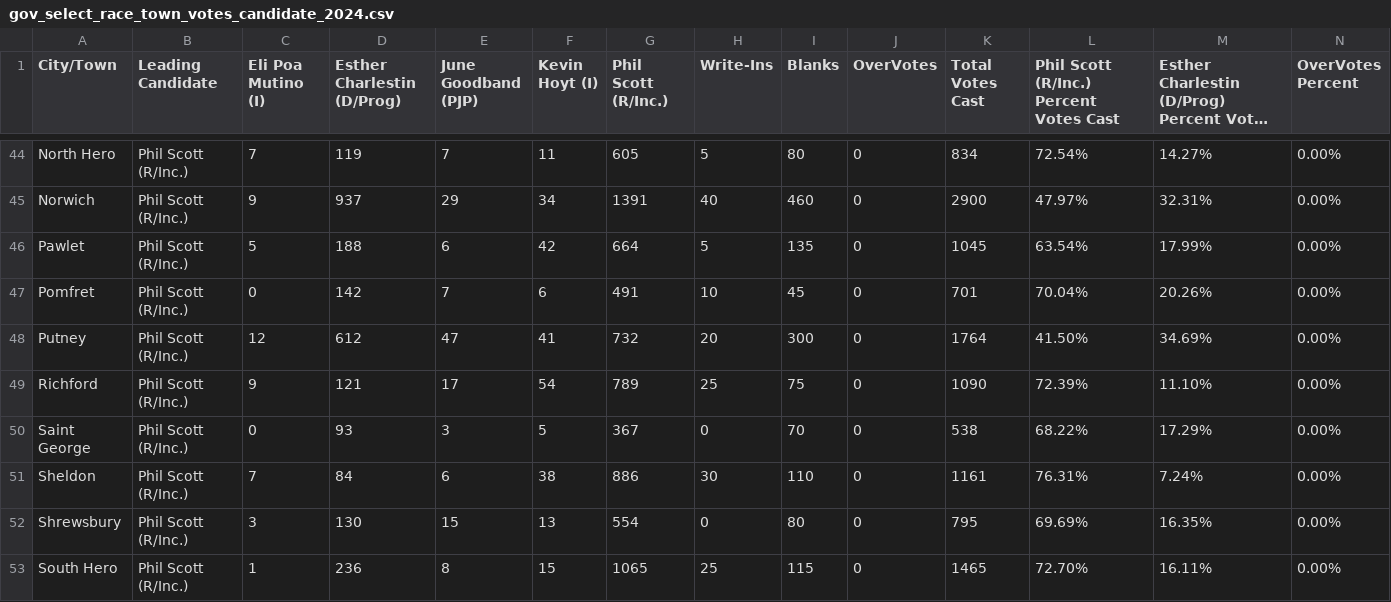
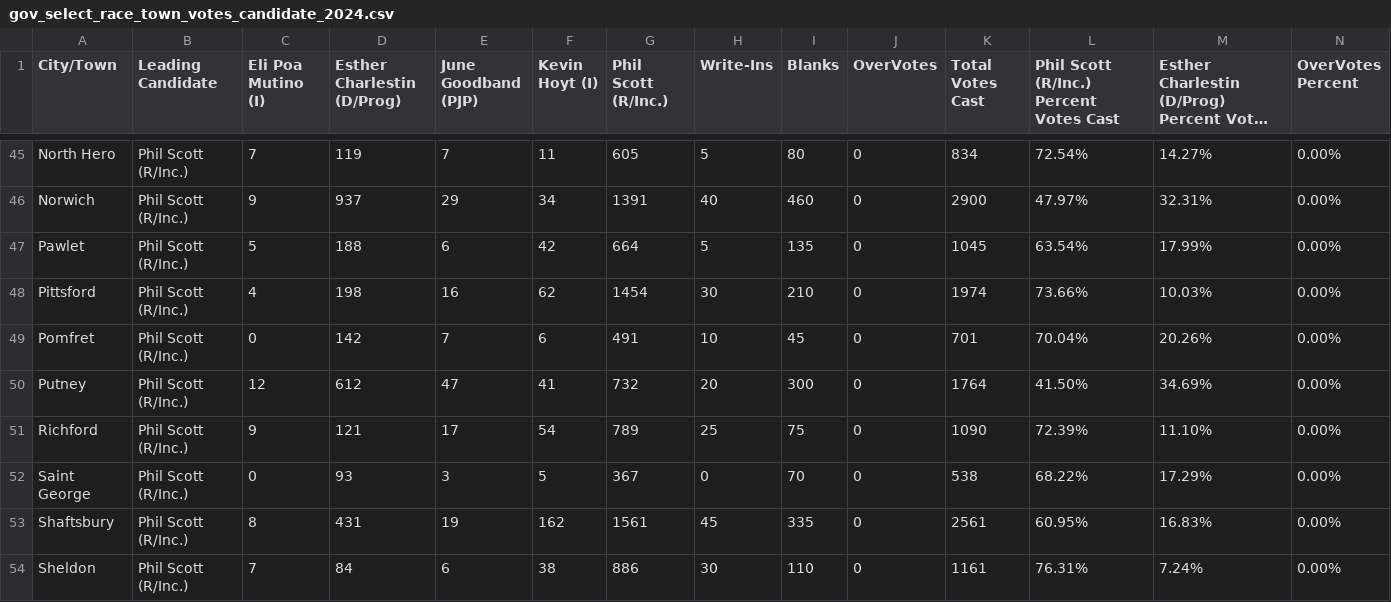
Before and after one commit to jackcary/data, a CSV file: gov_select_race_town_votes_candidate_2024.csv, drawn as a sheet; only a part is shown, gaps mark what is left out; the shorter side is filled out with more unchanged rows; long unchanged cells end in …; the diff covers the shown part only; the diff names each change by its address in the sheet, - before the commit and + after, or states it on an @@ line.

```diff
--- a/gov_select_race_town_votes_candidate_2024.csv
+++ b/gov_select_race_town_votes_candidate_2024.csv
+row 48: Pittsford | Phil Scott (R/Inc.) | 4 | 198 | 16 | 62 | 1454 | 30 | 210 | 0 | 1974 | 73.66% | 10.03% | 0.00%
+row 53: Shaftsbury | Phil Scott (R/Inc.) | 8 | 431 | 19 | 162 | 1561 | 45 | 335 | 0 | 2561 | 60.95% | 16.83% | 0.00%
```
Also changed, not shown: 4 added rows and 9 edited cells elsewhere in this file, attorney_general_select_race_town_votes_candidate_2024.csv, lt_gov_select_race_town_votes_candidate_2024.csv, 7 other files.
